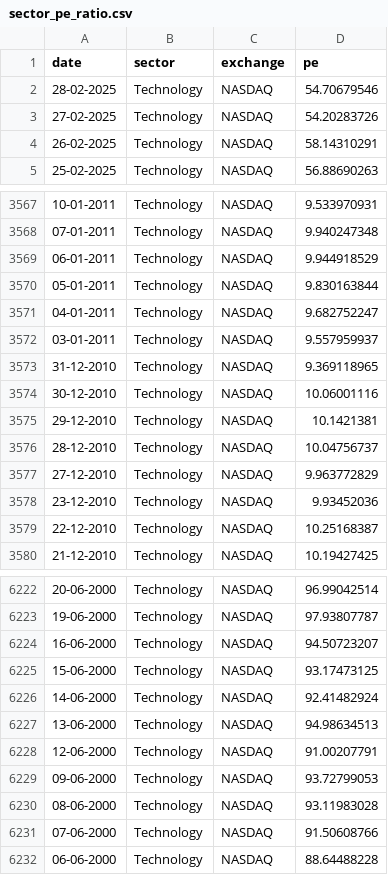
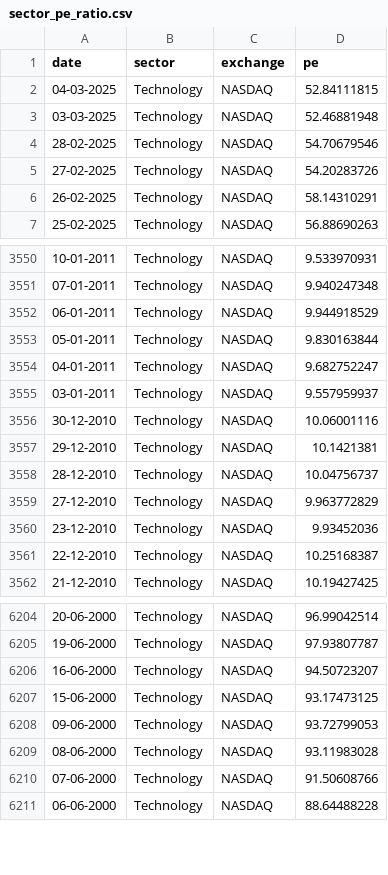
Before and after one commit to Donerne/6300-Data-Project, a CSV file: market_performance/sector_pe_ratio.csv, drawn as a sheet; only a part is shown, gaps mark what is left out; the diff covers the shown part only.

```diff
--- a/market_performance/sector_pe_ratio.csv
+++ b/market_performance/sector_pe_ratio.csv
@@ -1,2 +1,4 @@
 date,sector,exchange,pe
+04-03-2025,Technology,NASDAQ,52.84111815
+03-03-2025,Technology,NASDAQ,52.46881948
 28-02-2025,Technology,NASDAQ,54.70679546
@@ -3572,3 +3555,2 @@ date,sector,exchange,pe
 03-01-2011,Technology,NASDAQ,9.557959937
-31-12-2010,Technology,NASDAQ,9.369118965
 30-12-2010,Technology,NASDAQ,10.06001116
@@ -6225,5 +6207,2 @@ date,sector,exchange,pe
 15-06-2000,Technology,NASDAQ,93.17473125
-14-06-2000,Technology,NASDAQ,92.41482924
-13-06-2000,Technology,NASDAQ,94.98634513
-12-06-2000,Technology,NASDAQ,91.00207791
 09-06-2000,Technology,NASDAQ,93.72799053
```
Also changed, not shown: 19 removed rows elsewhere in this file, Stock_Price_Data/AMZN_stock_prices.csv, Stock_Price_Data/GOOG_stock_prices.csv, 33 other files.
